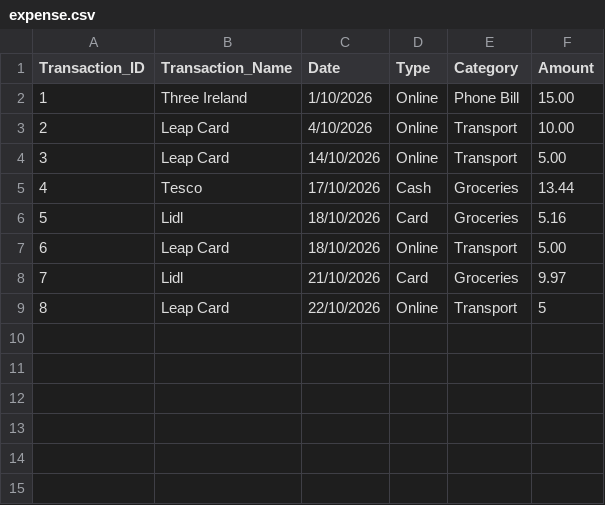
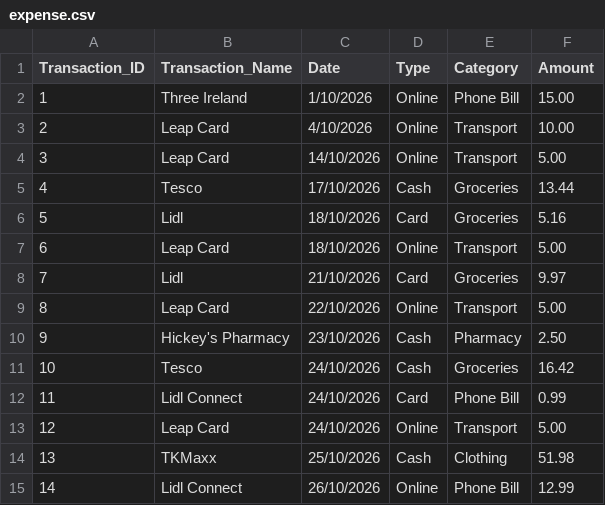
Before and after one commit to CodeFreak-7/Data-Centric-Programming-Assignment, a CSV file: data/expense.csv, drawn as a sheet.

Commit message:
Updated expense csv file

```diff
--- a/data/expense.csv
+++ b/data/expense.csv
@@ -8,2 +8,8 @@ Transaction_ID,Transaction_Name,Date,Type,Category,Amount
 7,Lidl,21/10/2026,Card,Groceries,9.97
-8,Leap Card,22/10/2026,Online,Transport,5
+8,Leap Card,22/10/2026,Online,Transport,5.00
+9,Hickey's Pharmacy,23/10/2026,Cash,Pharmacy,2.50
+10,Tesco,24/10/2026,Cash,Groceries,16.42
+11,Lidl Connect,24/10/2026,Card,Phone Bill,0.99
+12,Leap Card,24/10/2026,Online,Transport,5.00
+13,TKMaxx,25/10/2026,Cash,Clothing,51.98
+14,Lidl Connect,26/10/2026,Online,Phone Bill,12.99
```
